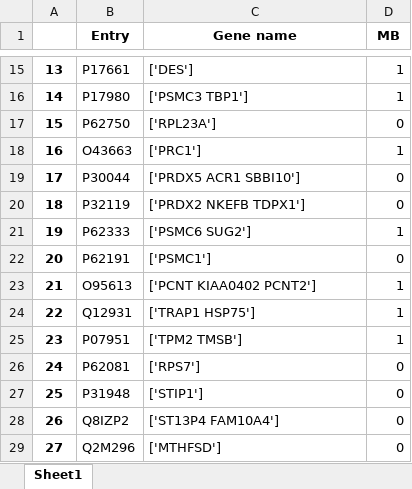
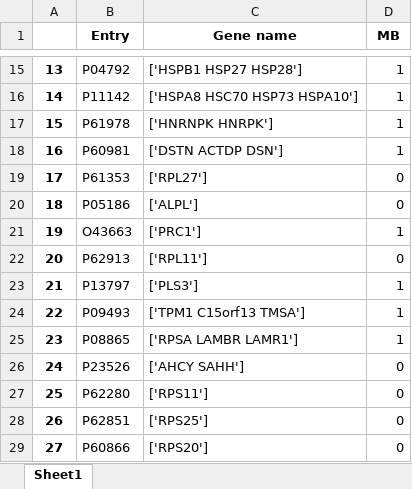
Before and after one commit to SimonasJocys/MB_selector3000, an Excel workbook: Prediction/possible_MB.xlsx, sheet Sheet1, drawn as a sheet; only a part is shown, gaps mark what is left out; values as stored, in another font and other column widths than the file's, no borders; the diff covers the shown part only; the diff names each change by its address in the sheet, - before the commit and + after, or states it on an @@ line.

```diff
--- a/Prediction/possible_MB.xlsx (sheet Sheet1)
+++ b/Prediction/possible_MB.xlsx (sheet Sheet1)
-B15 (Entry): P17661
+B15 (Entry): P04792
-C15 (Gene name): ['DES']
+C15 (Gene name): ['HSPB1 HSP27 HSP28']
-B16 (Entry): P17980
+B16 (Entry): P11142
-C16 (Gene name): ['PSMC3 TBP1']
+C16 (Gene name): ['HSPA8 HSC70 HSP73 HSPA10']
-B17 (Entry): P62750
+B17 (Entry): P61978
-C17 (Gene name): ['RPL23A']
+C17 (Gene name): ['HNRNPK HNRPK']
-D17 (MB): 0
+D17 (MB): 1
-B18 (Entry): O43663
+B18 (Entry): P60981
-C18 (Gene name): ['PRC1']
+C18 (Gene name): ['DSTN ACTDP DSN']
-B19 (Entry): P30044
+B19 (Entry): P61353
-C19 (Gene name): ['PRDX5 ACR1 SBBI10']
+C19 (Gene name): ['RPL27']
-B20 (Entry): P32119
+B20 (Entry): P05186
-C20 (Gene name): ['PRDX2 NKEFB TDPX1']
+C20 (Gene name): ['ALPL']
-B21 (Entry): P62333
+B21 (Entry): O43663
-C21 (Gene name): ['PSMC6 SUG2']
+C21 (Gene name): ['PRC1']
-B22 (Entry): P62191
+B22 (Entry): P62913
-C22 (Gene name): ['PSMC1']
+C22 (Gene name): ['RPL11']
-B23 (Entry): O95613
+B23 (Entry): P13797
-C23 (Gene name): ['PCNT KIAA0402 PCNT2']
+C23 (Gene name): ['PLS3']
-B24 (Entry): Q12931
+B24 (Entry): P09493
-C24 (Gene name): ['TRAP1 HSP75']
+C24 (Gene name): ['TPM1 C15orf13 TMSA']
-B25 (Entry): P07951
+B25 (Entry): P08865
-C25 (Gene name): ['TPM2 TMSB']
+C25 (Gene name): ['RPSA LAMBR LAMR1']
-B26 (Entry): P62081
+B26 (Entry): P23526
-C26 (Gene name): ['RPS7']
+C26 (Gene name): ['AHCY SAHH']
-B27 (Entry): P31948
+B27 (Entry): P62280
-C27 (Gene name): ['STIP1']
+C27 (Gene name): ['RPS11']
-B28 (Entry): Q8IZP2
+B28 (Entry): P62851
-C28 (Gene name): ['ST13P4 FAM10A4']
+C28 (Gene name): ['RPS25']
-B29 (Entry): Q2M296
+B29 (Entry): P60866
-C29 (Gene name): ['MTHFSD']
+C29 (Gene name): ['RPS20']
```
Also changed, not shown: 811 edited cells elsewhere in this sheet, 9 other files.
